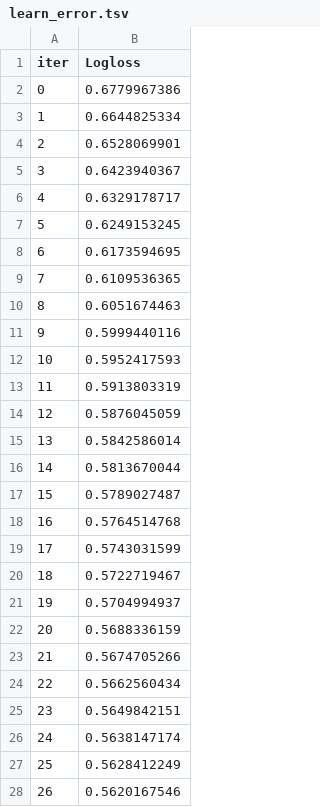
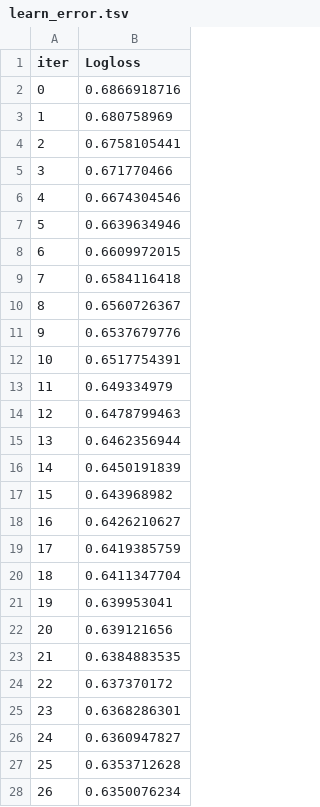
Before and after one commit to leonidlivshits/FeaturesAgentTeamFork, a TSV file: catboost_info/learn_error.tsv, drawn as a sheet; only a part is shown; the diff covers the shown part only.

```diff
--- a/catboost_info/learn_error.tsv
+++ b/catboost_info/learn_error.tsv
@@ -1,28 +1,28 @@
 iter	Logloss
-0	0.6779967386
-1	0.6644825334
-2	0.6528069901
-3	0.6423940367
-4	0.6329178717
-5	0.6249153245
-6	0.6173594695
-7	0.6109536365
-8	0.6051674463
-9	0.5999440116
-10	0.5952417593
-11	0.5913803319
-12	0.5876045059
-13	0.5842586014
-14	0.5813670044
-15	0.5789027487
-16	0.5764514768
-17	0.5743031599
-18	0.5722719467
-19	0.5704994937
-20	0.5688336159
-21	0.5674705266
-22	0.5662560434
-23	0.5649842151
-24	0.5638147174
-25	0.5628412249
-26	0.5620167546
+0	0.6866918716
+1	0.680758969
+2	0.6758105441
+3	0.671770466
+4	0.6674304546
+5	0.6639634946
+6	0.6609972015
+7	0.6584116418
+8	0.6560726367
+9	0.6537679776
+10	0.6517754391
+11	0.649334979
+12	0.6478799463
+13	0.6462356944
+14	0.6450191839
+15	0.643968982
+16	0.6426210627
+17	0.6419385759
+18	0.6411347704
+19	0.639953041
+20	0.639121656
+21	0.6384883535
+22	0.637370172
+23	0.6368286301
+24	0.6360947827
+25	0.6353712628
+26	0.6350076234
```
Also changed, not shown: 53 edited cells elsewhere in this file, catboost_info/time_left.tsv, 3 other files.
